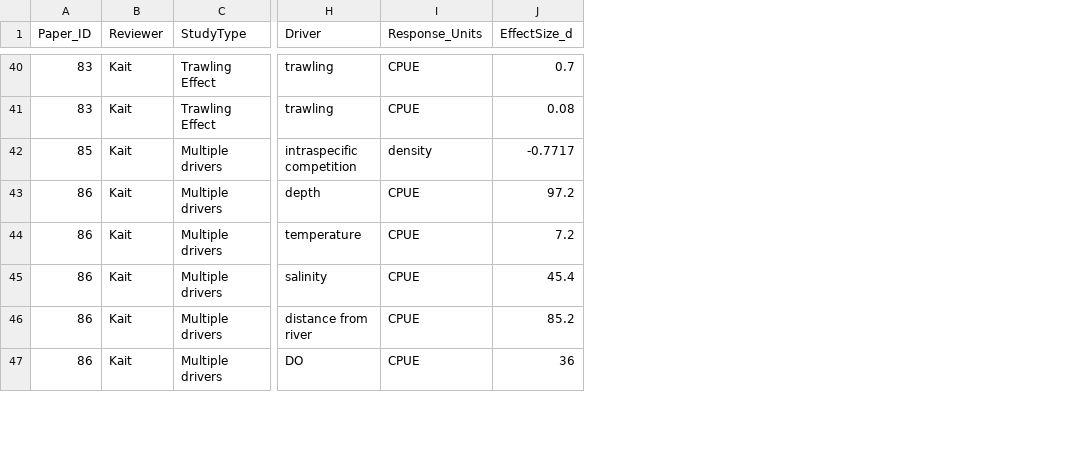
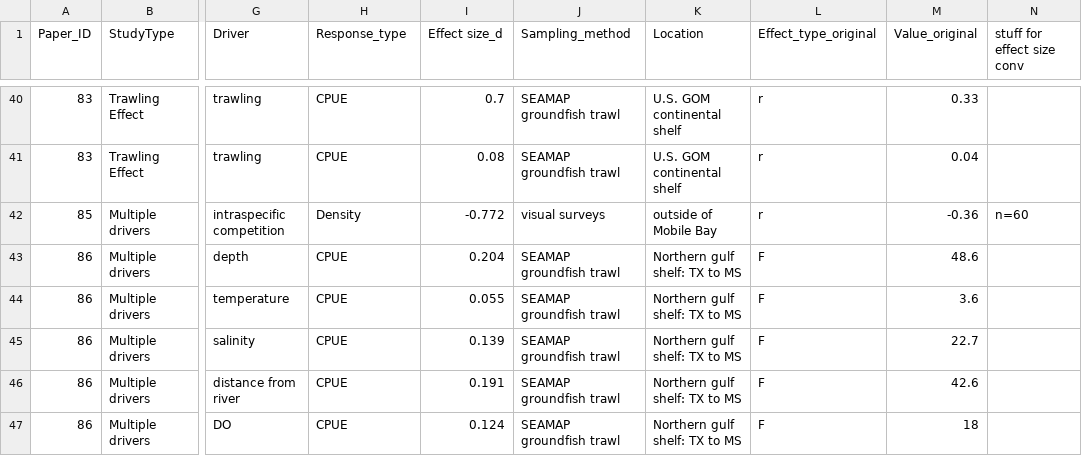
Before and after one commit to NCEAS/oss-fishteam, a CSV file: Meta-analysis/meta-analysis_data.csv, drawn as a sheet; only a part is shown, gaps mark what is left out; removed rows and columns are numbered as before the commit, all else as after; the diff covers the shown part only; the diff names each change by its address in the sheet, - before the commit and + after, or states it on an @@ line.

Commit message:
Update d-values

```diff
--- a/Meta-analysis/meta-analysis_data.csv
+++ b/Meta-analysis/meta-analysis_data.csv
-column B (Reviewer), rows 40-47: all Kait
-column J (EffectSize_d), rows 40-47: 0.7 | 0.08 | -0.7717 | 97.2 | 7.2 | 45.4 | 85.2 | 36
+column I (Effect size_d), rows 40-47: 0.7 | 0.08 | -0.772 | 0.204 | 0.055 | 0.139 | 0.191 | 0.124
+column J (Sampling_method), rows 40-47: SEAMAP groundfish trawl | SEAMAP groundfish trawl | visual surveys | SEAMAP groundfish trawl | SEAMAP groundfish trawl | SEAMAP groundfish trawl | SEAMAP groundfish trawl | SEAMAP groundfish trawl
+column K (Location), rows 40-47: U.S. GOM continental shelf | U.S. GOM continental shelf | outside of Mobile Bay | Northern gulf shelf: TX to MS | Northern gulf shelf: TX to MS | Northern gulf shelf: TX to MS | Northern gulf shelf: TX to MS | Northern gulf shelf: TX to MS
+column L (Effect_type_original), rows 40-47: r | r | r | F | F | F | F | F
+column M (Value_original), rows 40-47: 0.33 | 0.04 | -0.36 | 48.6 | 3.6 | 22.7 | 42.6 | 18
+column N (stuff for effect size conv), row 42: n=60
-H1: Response_Units
+H1: Response_type
-H42 (Response_type): density
+H42 (Response_type): Density
```
Also changed, not shown: 25 edited cells elsewhere in this file.
